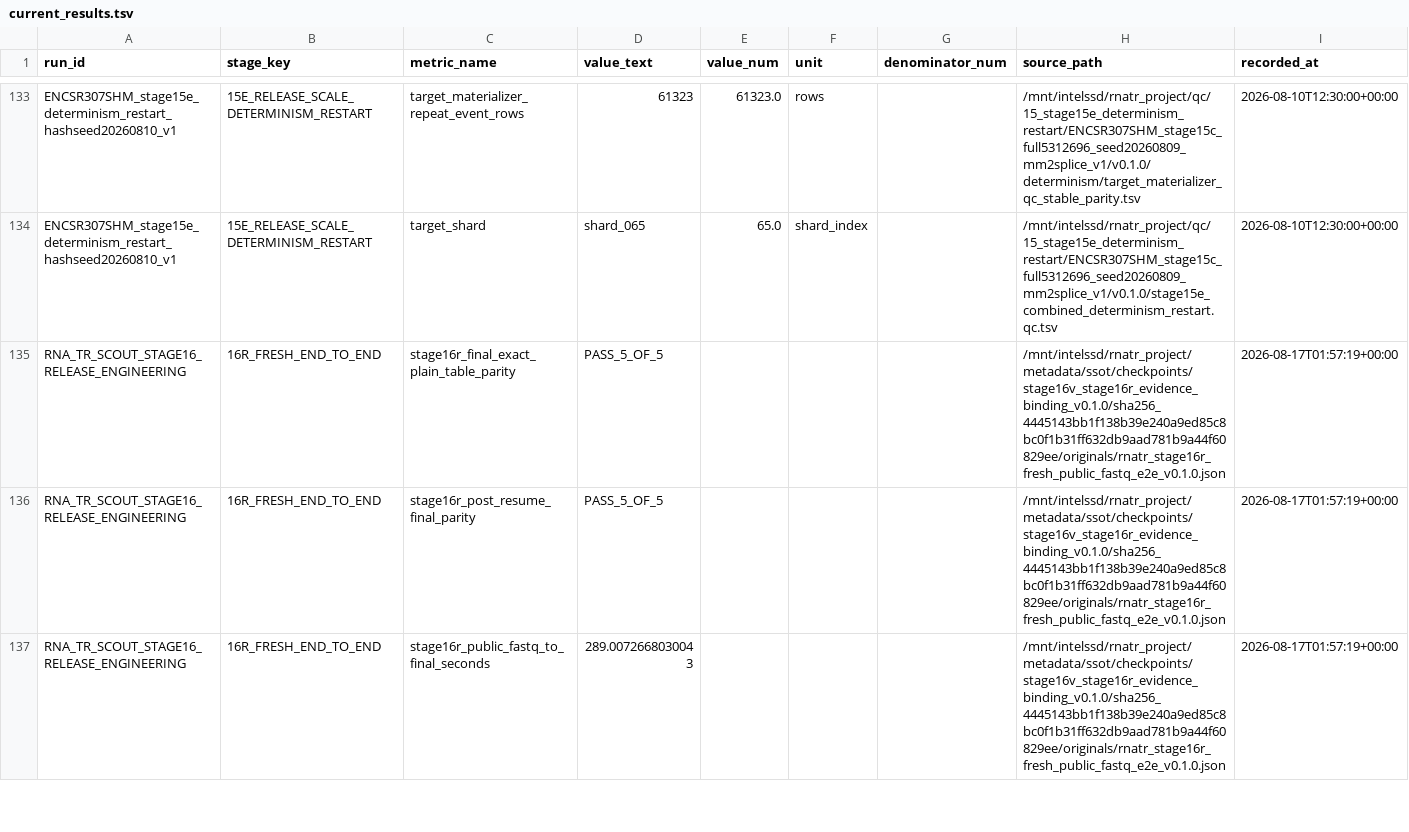
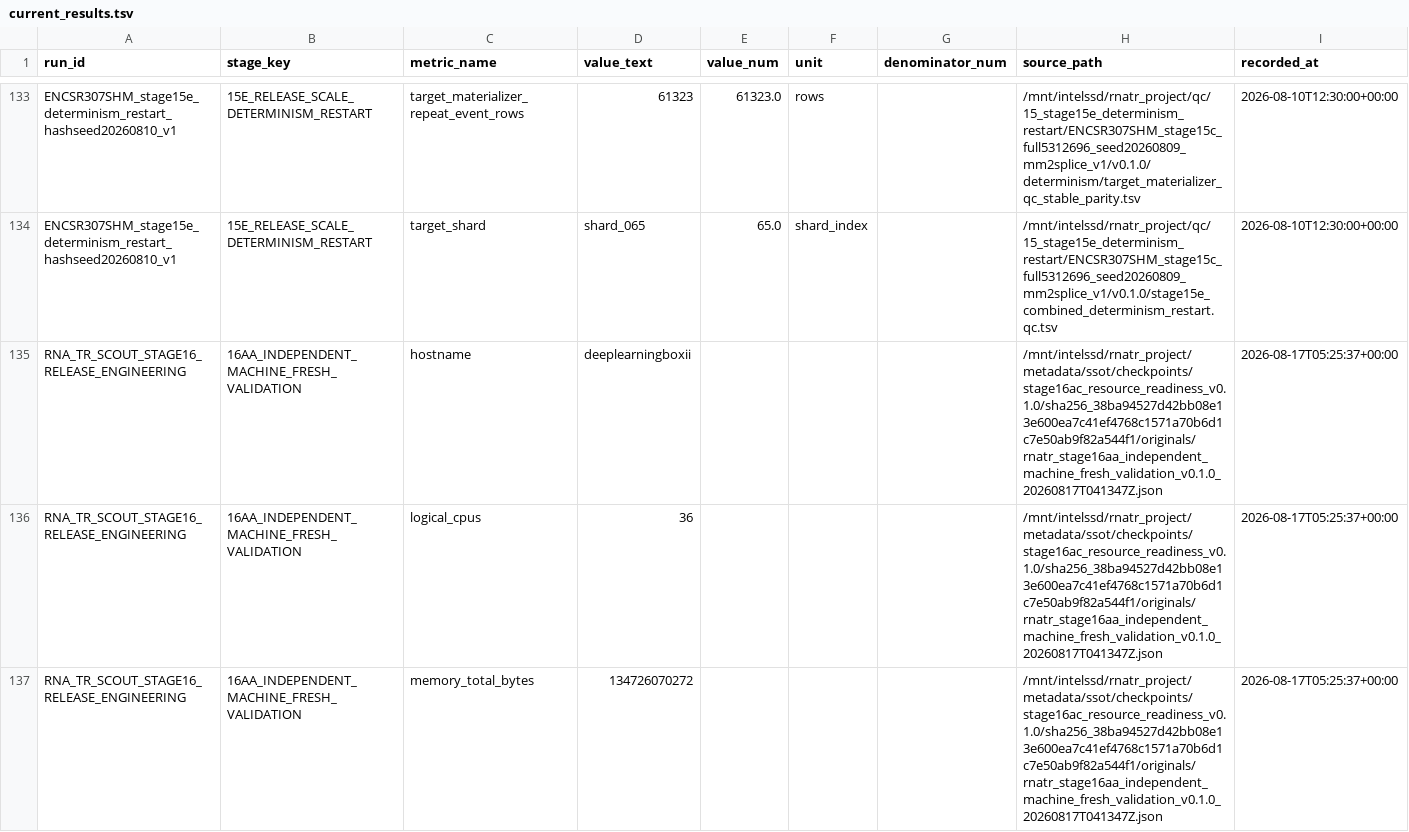
Before and after one commit to Ryo-Miyamo/RNA-TR-Scout, a TSV file: metadata/ssot/exports/current_results.tsv, drawn as a sheet; only a part is shown, gaps mark what is left out; the shorter side is filled out with more unchanged rows; the diff covers the shown part only; the diff names each change by its address in the sheet, - before the commit and + after, or states it on an @@ line.

Commit message:
Register Stage16Z and Stage16AA release readiness

```diff
--- a/metadata/ssot/exports/current_results.tsv
+++ b/metadata/ssot/exports/current_results.tsv
+row 135: RNA_TR_SCOUT_STAGE16_RELEASE_ENGINEERING | 16AA_INDEPENDENT_MACHINE_FRESH_VALIDATION | hostname | deeplearningboxii |  |  |  | /mnt/intelssd/rnatr_project/metadata/ssot/checkpoints/stage16ac_resource_readiness_v0.1.0/sha256_38ba94527d42bb08e13e600ea7c41ef4768c1571a70b6d1c7e50ab9f82a544f1/originals/rnatr_stage16aa_independent_machine_fresh_validation_v0.1.0_20260817T041347Z.json | 2026-08-17T05:25:37+00:00
+row 136: RNA_TR_SCOUT_STAGE16_RELEASE_ENGINEERING | 16AA_INDEPENDENT_MACHINE_FRESH_VALIDATION | logical_cpus | 36 |  |  |  | /mnt/intelssd/rnatr_project/metadata/ssot/checkpoints/stage16ac_resource_readiness_v0.1.0/sha256_38ba94527d42bb08e13e600ea7c41ef4768c1571a70b6d1c7e50ab9f82a544f1/originals/rnatr_stage16aa_independent_machine_fresh_validation_v0.1.0_20260817T041347Z.json | 2026-08-17T05:25:37+00:00
+row 137: RNA_TR_SCOUT_STAGE16_RELEASE_ENGINEERING | 16AA_INDEPENDENT_MACHINE_FRESH_VALIDATION | memory_total_bytes | 134726070272 |  |  |  | /mnt/intelssd/rnatr_project/metadata/ssot/checkpoints/stage16ac_resource_readiness_v0.1.0/sha256_38ba94527d42bb08e13e600ea7c41ef4768c1571a70b6d1c7e50ab9f82a544f1/originals/rnatr_stage16aa_independent_machine_fresh_validation_v0.1.0_20260817T041347Z.json | 2026-08-17T05:25:37+00:00
```
Also changed, not shown: 8 added rows elsewhere in this file, metadata/ssot/exports/current_decisions.tsv, metadata/ssot/exports/current_known_limitations.tsv, 4 other files.
